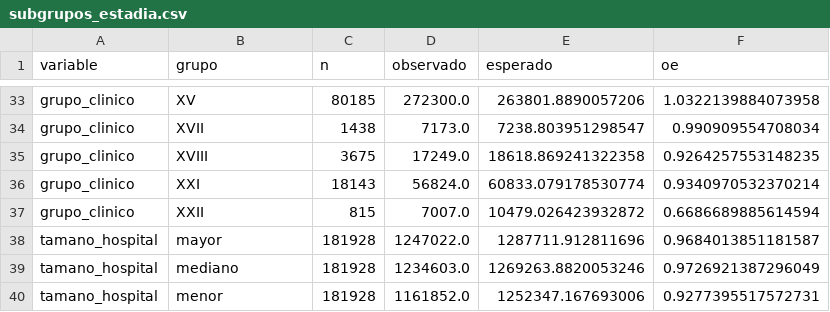
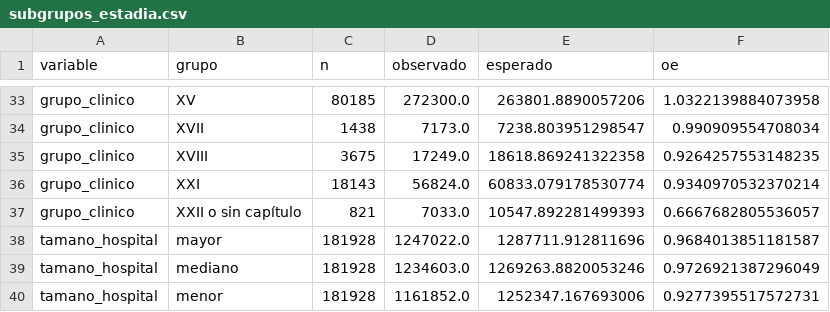
Before and after one commit to FelipeBaeza/grd-hospital-performance, a CSV file: fase5_evaluacion/salidas/evaluacion_2024/tablas/subgrupos_estadia.csv, drawn as a sheet; only a part is shown, gaps mark what is left out.

```diff
--- a/fase5_evaluacion/salidas/evaluacion_2024/tablas/subgrupos_estadia.csv
+++ b/fase5_evaluacion/salidas/evaluacion_2024/tablas/subgrupos_estadia.csv
@@ -36,3 +36,3 @@ grupo_clinico,XVIII,3675,17249.0,18618.869241322358,0.9264257553148235
 grupo_clinico,XXI,18143,56824.0,60833.079178530774,0.9340970532370214
-grupo_clinico,XXII,815,7007.0,10479.026423932872,0.6686689885614594
+grupo_clinico,XXII o sin capítulo,821,7033.0,10547.892281499393,0.6667682805536057
 tamano_hospital,mayor,181928,1247022.0,1287711.912811696,0.9684013851181587
```
Also changed, not shown: fase5_evaluacion/salidas/ensayo_2023/tablas/subgrupos_estadia.csv, fase5_evaluacion/salidas/ensayo_2023/tablas/subgrupos_mortalidad.csv, 15 other files.
